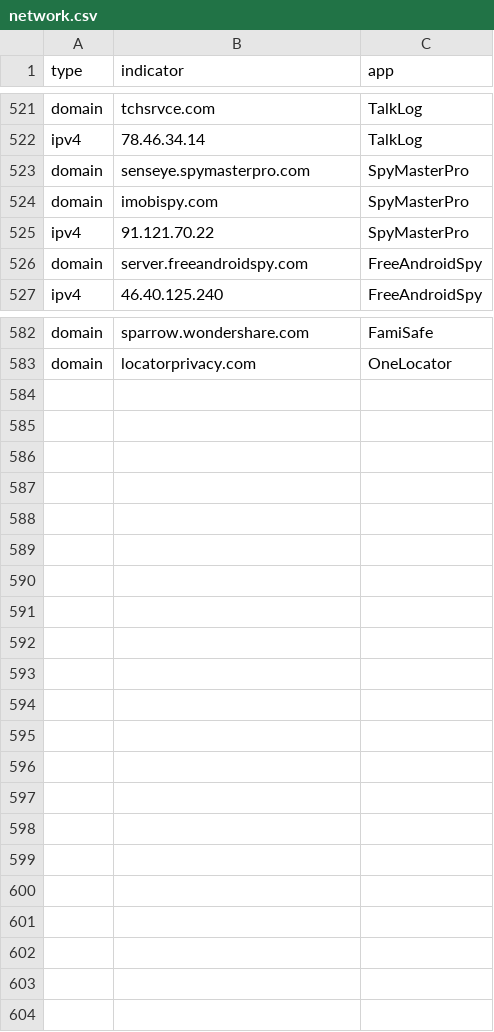
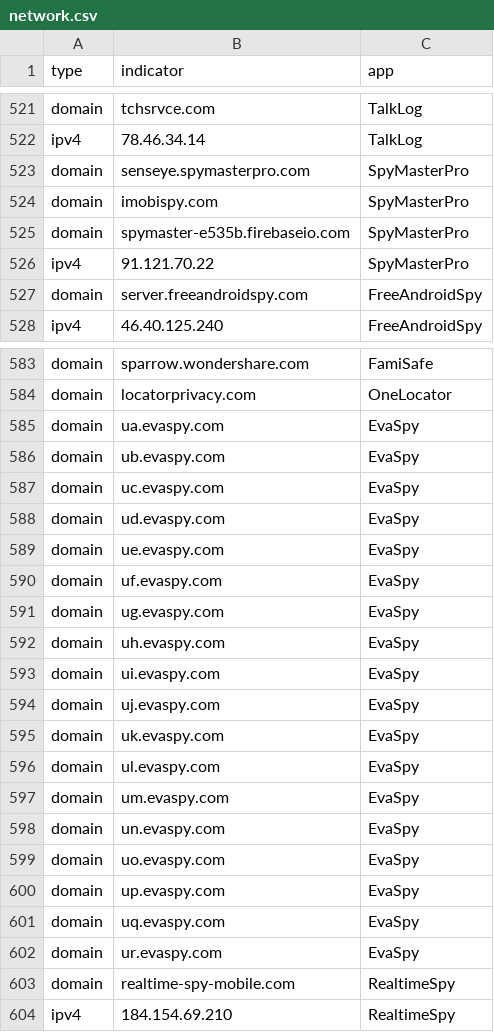
Before and after one commit to AssoEchap/stalkerware-indicators, a CSV file: generated/network.csv, drawn as a sheet; only a part is shown, gaps mark what is left out.

Commit message:
Updating generated indicator files

```diff
--- a/generated/network.csv
+++ b/generated/network.csv
@@ -524,2 +524,3 @@ domain,senseye.spymasterpro.com,SpyMasterPro
 domain,imobispy.com,SpyMasterPro
+domain,spymaster-e535b.firebaseio.com,SpyMasterPro
 ipv4,91.121.70.22,SpyMasterPro
@@ -583 +584,21 @@ domain,sparrow.wondershare.com,FamiSafe
 domain,locatorprivacy.com,OneLocator
+domain,ua.evaspy.com,EvaSpy
+domain,ub.evaspy.com,EvaSpy
+domain,uc.evaspy.com,EvaSpy
+domain,ud.evaspy.com,EvaSpy
+domain,ue.evaspy.com,EvaSpy
+domain,uf.evaspy.com,EvaSpy
+domain,ug.evaspy.com,EvaSpy
+domain,uh.evaspy.com,EvaSpy
+domain,ui.evaspy.com,EvaSpy
+domain,uj.evaspy.com,EvaSpy
+domain,uk.evaspy.com,EvaSpy
+domain,ul.evaspy.com,EvaSpy
+domain,um.evaspy.com,EvaSpy
+domain,un.evaspy.com,EvaSpy
+domain,uo.evaspy.com,EvaSpy
+domain,up.evaspy.com,EvaSpy
+domain,uq.evaspy.com,EvaSpy
+domain,ur.evaspy.com,EvaSpy
+domain,realtime-spy-mobile.com,RealtimeSpy
+ipv4,184.154.69.210,RealtimeSpy
```
Also changed, not shown: 5 other files.
